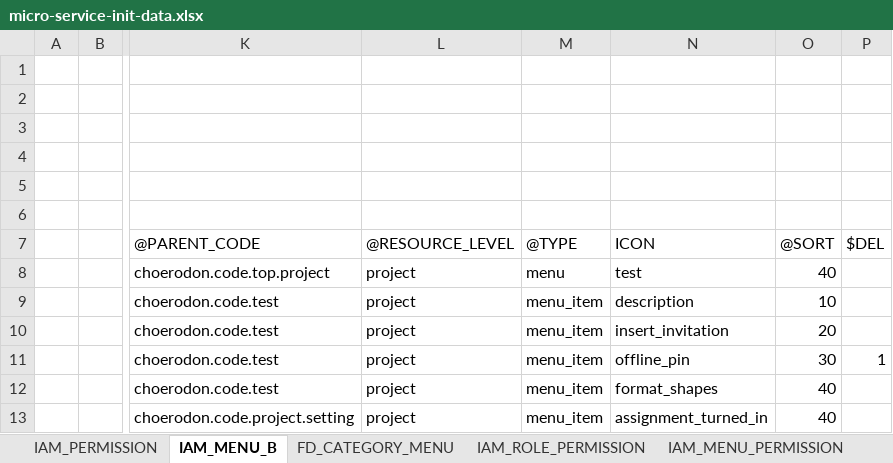
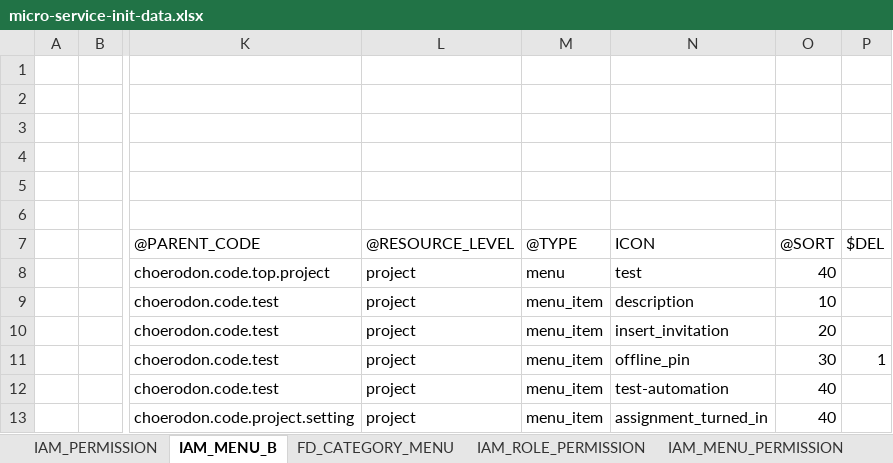
Before and after one commit to open-hand/test-manager-service, an Excel workbook: src/main/resources/script/meta/micro-service-init-data.xlsx, sheet IAM_MENU_B, drawn as a sheet; only a part is shown, gaps mark what is left out; values as stored, in another font and other column widths than the file's, no borders; the diff names each change by its address in the sheet, - before the commit and + after, or states it on an @@ line.

Commit message:
[IMP]更改菜单icon

```diff
--- a/src/main/resources/script/meta/micro-service-init-data.xlsx (sheet IAM_MENU_B)
+++ b/src/main/resources/script/meta/micro-service-init-data.xlsx (sheet IAM_MENU_B)
-N12: format_shapes
+N12: test-automation
```
